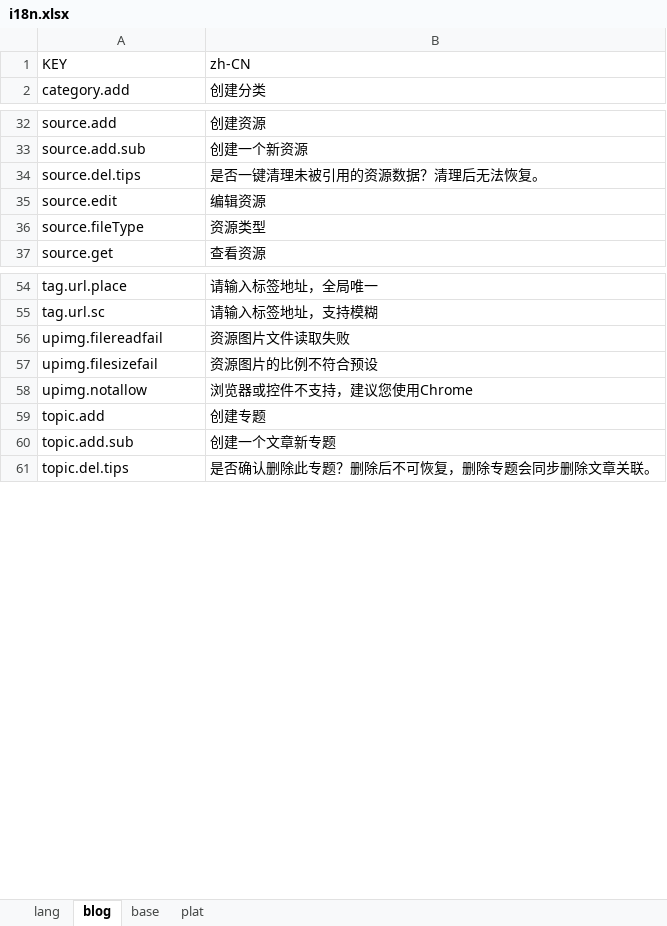
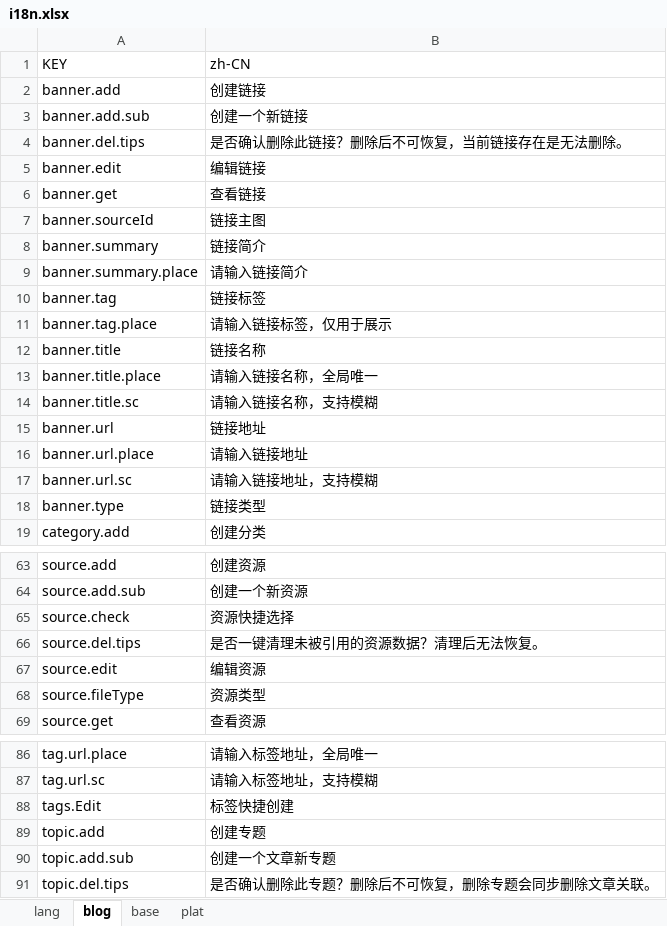
Before and after one commit to mebugs/mebugs.com, an Excel workbook: admin-ui/src/locale/i18n.xlsx, sheet blog, drawn as a sheet; only a part is shown, gaps mark what is left out; values as stored, in another font and other column widths than the file's, no borders; the diff covers the shown part only; the diff names each change by its address in the sheet, - before the commit and + after, or states it on an @@ line.

```diff
--- a/admin-ui/src/locale/i18n.xlsx (sheet blog)
+++ b/admin-ui/src/locale/i18n.xlsx (sheet blog)
+row 2: banner.add | 创建链接
+row 3: banner.add.sub | 创建一个新链接
+row 4: banner.del.tips | 是否确认删除此链接？删除后不可恢复，当前链接存在是无法删除。
+row 5: banner.edit | 编辑链接
+row 6: banner.get | 查看链接
+row 7: banner.sourceId | 链接主图
+row 8: banner.summary | 链接简介
+row 9: banner.summary.place | 请输入链接简介
+row 10: banner.tag | 链接标签
+row 11: banner.tag.place | 请输入链接标签，仅用于展示
+row 12: banner.title | 链接名称
+row 13: banner.title.place | 请输入链接名称，全局唯一
+row 14: banner.title.sc | 请输入链接名称，支持模糊
+row 15: banner.url | 链接地址
+row 16: banner.url.place | 请输入链接地址
+row 17: banner.url.sc | 请输入链接地址，支持模糊
+row 18: banner.type | 链接类型
+row 65: source.check | 资源快捷选择
@@ row 56 moved to row 106: upimg.filereadfail @@
@@ row 57 moved to row 107: upimg.filesizefail @@
@@ row 58 moved to row 108: upimg.notallow @@
+row 88: tags.Edit | 标签快捷创建
```
Also changed, not shown: 29 added rows and 3 moved rows elsewhere in this sheet, sheet base, admin/src/zoom/respCode/response_code.xlsx, 32 other files.
